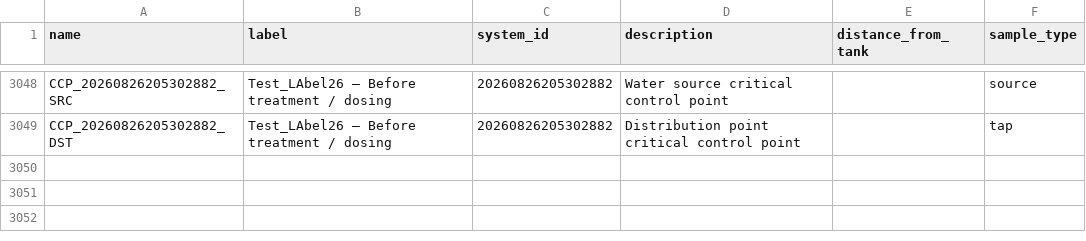
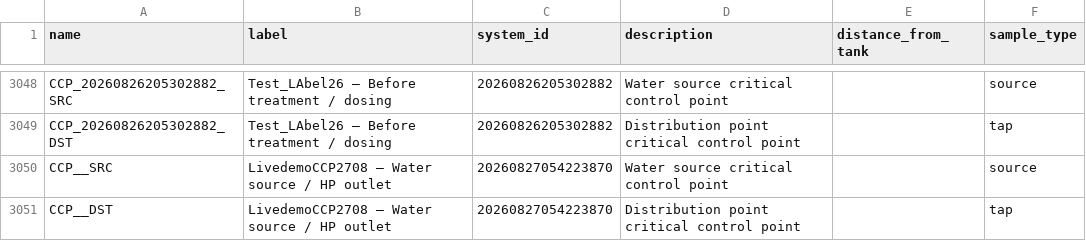
Before and after one commit to osmanburcu/Watercheck, a CSV file: data/ccp.csv, drawn as a sheet; only a part is shown, gaps mark what is left out; the diff names each change by its address in the sheet, - before the commit and + after, or states it on an @@ line.

Commit message:
Upload CSV from Power Automate

```diff
--- a/data/ccp.csv
+++ b/data/ccp.csv
+row 3050: CCP__SRC | LivedemoCCP2708 – Water source / HP outlet | 20260827054223870 | Water source critical control point |  | source
+row 3051: CCP__DST | LivedemoCCP2708 – Water source / HP outlet | 20260827054223870 | Distribution point critical control point |  | tap
```
